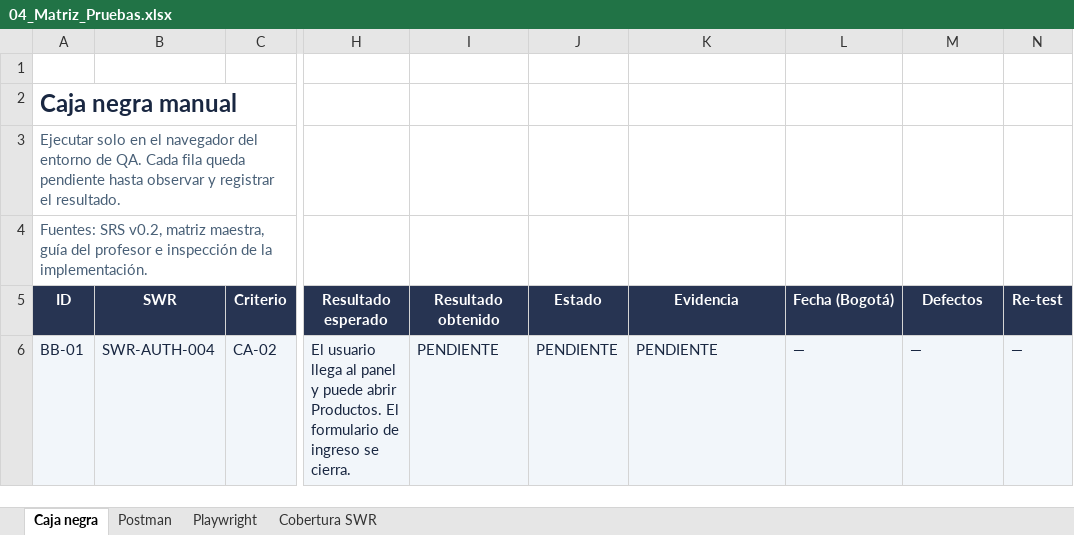
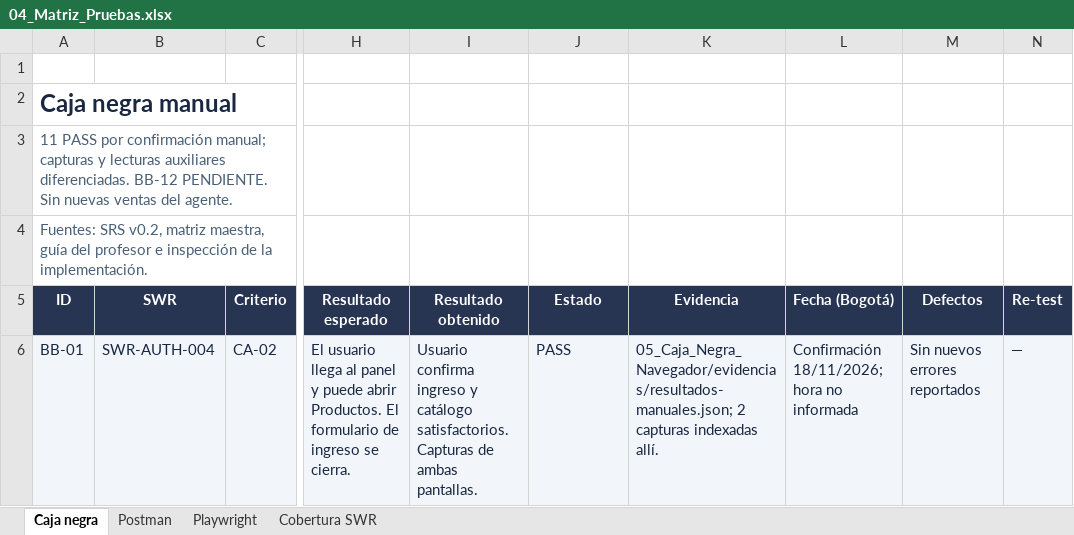
Before and after one commit to eric-castaneda17/MasaMotos_Calidad_software, an Excel workbook: docs/calidad/04_Matriz_Pruebas.xlsx, sheet Caja negra, drawn as a sheet; only a part is shown, gaps mark what is left out; values as stored, in another font and other column widths than the file's, no borders; the diff covers the shown part only; the diff names each change by its address in the sheet, - before the commit and + after, or states it on an @@ line.

Commit message:
test: consolidar pruebas manuales y evaluacion de calidad

```diff
--- a/docs/calidad/04_Matriz_Pruebas.xlsx (sheet Caja negra)
+++ b/docs/calidad/04_Matriz_Pruebas.xlsx (sheet Caja negra)
-A3 (ID): Ejecutar solo en el navegador del entorno de QA. Cada fila queda pendiente hasta observar y registrar el resultado.
+A3 (ID): 11 PASS por confirmación manual; capturas y lecturas auxiliares diferenciadas. BB-12 PENDIENTE. Sin nuevas ventas del agente.
-I6 (Resultado obtenido): PENDIENTE
+I6 (Resultado obtenido): Usuario confirma ingreso y catálogo satisfactorios. Capturas de ambas pantallas.
-J6 (Estado): PENDIENTE
+J6 (Estado): PASS
-K6 (Evidencia): PENDIENTE
+K6 (Evidencia): 05_Caja_Negra_Navegador/evidencias/resultados-manuales.json; 2 capturas indexadas allí.
-L6 (Fecha (Bogotá)): —
+L6 (Fecha (Bogotá)): Confirmación 18/11/2026; hora no informada
-M6 (Defectos): —
+M6 (Defectos): Sin nuevos errores reportados
```
Also changed, not shown: 56 edited cells elsewhere in this sheet, sheet Cobertura SWR, docs/calidad/11_ISO_25010/11_Errores_Defectos_Fallas_Incidentes.xlsx, docs/calidad/11_ISO_25010/12_ISO25010.xlsx, 25 other files.
